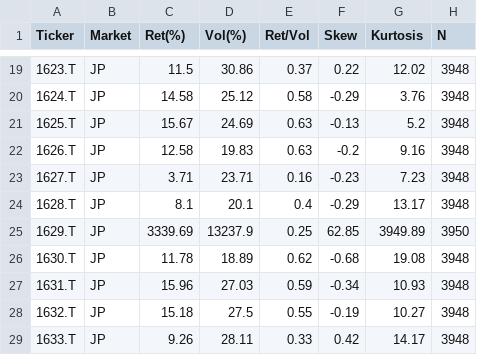
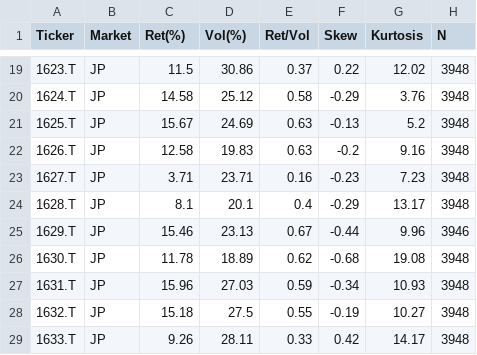
Before and after one commit to shigehiro04-maker/jp-us-leadlag, a CSV file: results/universe_stats.csv, drawn as a sheet; only a part is shown, gaps mark what is left out; the diff names each change by its address in the sheet, - before the commit and + after, or states it on an @@ line.

```diff
--- a/results/universe_stats.csv
+++ b/results/universe_stats.csv
-C25 (Ret(%)): 3339.69
+C25 (Ret(%)): 15.46
-D25 (Vol(%)): 13237.9
+D25 (Vol(%)): 23.13
-E25 (Ret/Vol): 0.25
+E25 (Ret/Vol): 0.67
-F25 (Skew): 62.85
+F25 (Skew): -0.44
-G25 (Kurtosis): 3949.89
+G25 (Kurtosis): 9.96
-H25 (N): 3950
+H25 (N): 3946
```
Also changed, not shown: results/daily_returns.csv, results/direction.csv, 11 other files.
